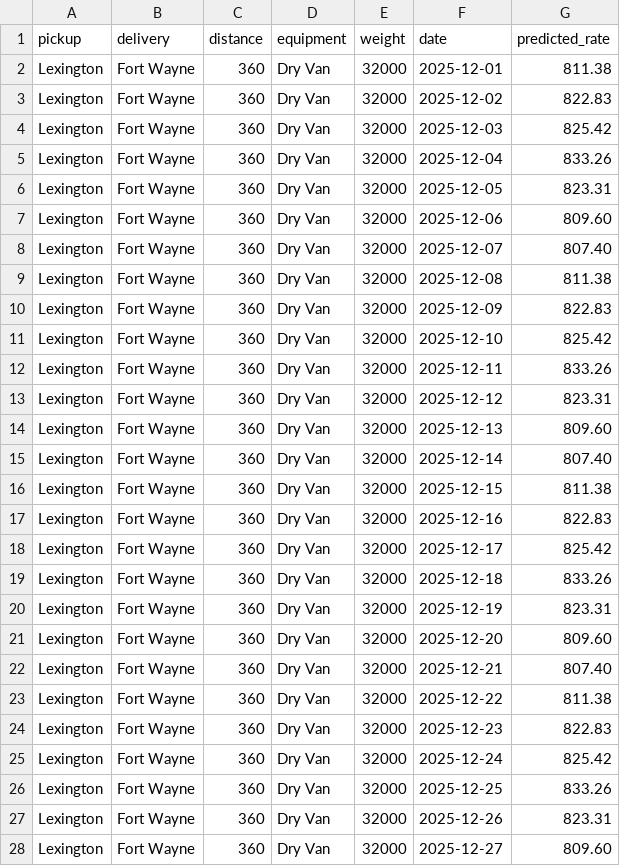
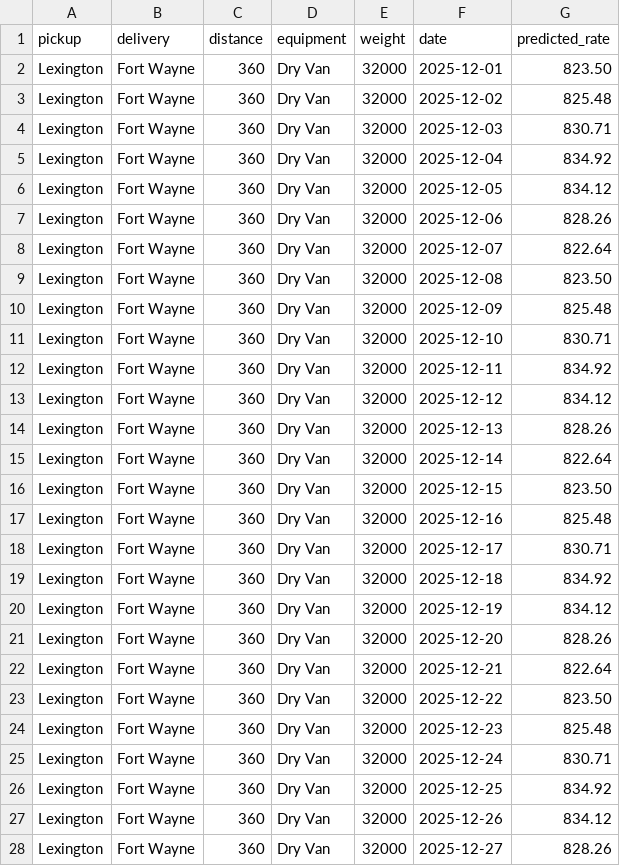
Before and after one commit to ogbeks/spotter-freight-rate-prediction, a CSV file: outputs/december_predictions.csv, drawn as a sheet; only a part is shown; the diff covers the shown part only.

```diff
--- a/outputs/december_predictions.csv
+++ b/outputs/december_predictions.csv
@@ -1,28 +1,28 @@
 pickup,delivery,distance,equipment,weight,date,predicted_rate
-Lexington,Fort Wayne,360,Dry Van,32000,2025-12-01,811.38
-Lexington,Fort Wayne,360,Dry Van,32000,2025-12-02,822.83
-Lexington,Fort Wayne,360,Dry Van,32000,2025-12-03,825.42
-Lexington,Fort Wayne,360,Dry Van,32000,2025-12-04,833.26
-Lexington,Fort Wayne,360,Dry Van,32000,2025-12-05,823.31
-Lexington,Fort Wayne,360,Dry Van,32000,2025-12-06,809.60
-Lexington,Fort Wayne,360,Dry Van,32000,2025-12-07,807.40
-Lexington,Fort Wayne,360,Dry Van,32000,2025-12-08,811.38
-Lexington,Fort Wayne,360,Dry Van,32000,2025-12-09,822.83
-Lexington,Fort Wayne,360,Dry Van,32000,2025-12-10,825.42
-Lexington,Fort Wayne,360,Dry Van,32000,2025-12-11,833.26
-Lexington,Fort Wayne,360,Dry Van,32000,2025-12-12,823.31
-Lexington,Fort Wayne,360,Dry Van,32000,2025-12-13,809.60
-Lexington,Fort Wayne,360,Dry Van,32000,2025-12-14,807.40
-Lexington,Fort Wayne,360,Dry Van,32000,2025-12-15,811.38
-Lexington,Fort Wayne,360,Dry Van,32000,2025-12-16,822.83
-Lexington,Fort Wayne,360,Dry Van,32000,2025-12-17,825.42
-Lexington,Fort Wayne,360,Dry Van,32000,2025-12-18,833.26
-Lexington,Fort Wayne,360,Dry Van,32000,2025-12-19,823.31
-Lexington,Fort Wayne,360,Dry Van,32000,2025-12-20,809.60
-Lexington,Fort Wayne,360,Dry Van,32000,2025-12-21,807.40
-Lexington,Fort Wayne,360,Dry Van,32000,2025-12-22,811.38
-Lexington,Fort Wayne,360,Dry Van,32000,2025-12-23,822.83
-Lexington,Fort Wayne,360,Dry Van,32000,2025-12-24,825.42
-Lexington,Fort Wayne,360,Dry Van,32000,2025-12-25,833.26
-Lexington,Fort Wayne,360,Dry Van,32000,2025-12-26,823.31
-Lexington,Fort Wayne,360,Dry Van,32000,2025-12-27,809.60
+Lexington,Fort Wayne,360,Dry Van,32000,2025-12-01,823.50
+Lexington,Fort Wayne,360,Dry Van,32000,2025-12-02,825.48
+Lexington,Fort Wayne,360,Dry Van,32000,2025-12-03,830.71
+Lexington,Fort Wayne,360,Dry Van,32000,2025-12-04,834.92
+Lexington,Fort Wayne,360,Dry Van,32000,2025-12-05,834.12
+Lexington,Fort Wayne,360,Dry Van,32000,2025-12-06,828.26
+Lexington,Fort Wayne,360,Dry Van,32000,2025-12-07,822.64
+Lexington,Fort Wayne,360,Dry Van,32000,2025-12-08,823.50
+Lexington,Fort Wayne,360,Dry Van,32000,2025-12-09,825.48
+Lexington,Fort Wayne,360,Dry Van,32000,2025-12-10,830.71
+Lexington,Fort Wayne,360,Dry Van,32000,2025-12-11,834.92
+Lexington,Fort Wayne,360,Dry Van,32000,2025-12-12,834.12
+Lexington,Fort Wayne,360,Dry Van,32000,2025-12-13,828.26
+Lexington,Fort Wayne,360,Dry Van,32000,2025-12-14,822.64
+Lexington,Fort Wayne,360,Dry Van,32000,2025-12-15,823.50
+Lexington,Fort Wayne,360,Dry Van,32000,2025-12-16,825.48
+Lexington,Fort Wayne,360,Dry Van,32000,2025-12-17,830.71
+Lexington,Fort Wayne,360,Dry Van,32000,2025-12-18,834.92
+Lexington,Fort Wayne,360,Dry Van,32000,2025-12-19,834.12
+Lexington,Fort Wayne,360,Dry Van,32000,2025-12-20,828.26
+Lexington,Fort Wayne,360,Dry Van,32000,2025-12-21,822.64
+Lexington,Fort Wayne,360,Dry Van,32000,2025-12-22,823.50
+Lexington,Fort Wayne,360,Dry Van,32000,2025-12-23,825.48
+Lexington,Fort Wayne,360,Dry Van,32000,2025-12-24,830.71
+Lexington,Fort Wayne,360,Dry Van,32000,2025-12-25,834.92
+Lexington,Fort Wayne,360,Dry Van,32000,2025-12-26,834.12
+Lexington,Fort Wayne,360,Dry Van,32000,2025-12-27,828.26
```
Also changed, not shown: 4 edited cells elsewhere in this file, outputs/validation_predictions.csv, validation_predictions.csv, 4 other files.
